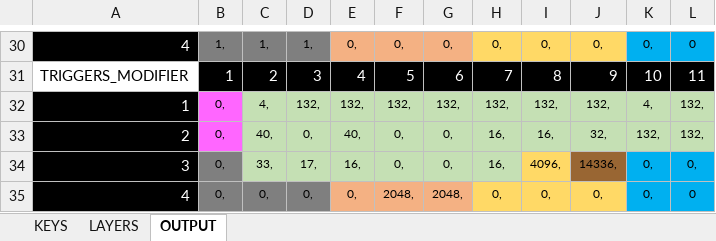
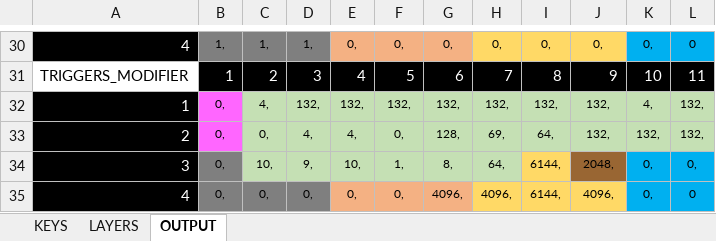
Before and after one commit to vincentBenet/keyboard_steamdeck, an Excel workbook: touches liste.xlsx, sheet OUTPUT, drawn as a sheet; only a part is shown, gaps mark what is left out; values as stored, in another font and other column widths than the file's, no borders; the diff covers the shown part only; the diff names each change by its address in the sheet, - before the commit and + after, or states it on an @@ line.

```diff
--- a/touches liste.xlsx (sheet OUTPUT)
+++ b/touches liste.xlsx (sheet OUTPUT)
-C33: 40,
+C33: 0,
-D33: 0,
+D33: 4,
-E33: 40,
+E33: 4,
-G33: 0,
+G33: 128,
-H33: 16,
+H33: 69,
-I33: 16,
+I33: 64,
-J33: 32,
+J33: 132,
-C34: 33,
+C34: 10,
-D34: 17,
+D34: 9,
-E34: 16,
+E34: 10,
-F34: 0,
+F34: 1,
-G34: 0,
+G34: 8,
-H34: 16,
+H34: 64,
-I34: 4096,
+I34: 6144,
-J34: 14336,
+J34: 2048,
-F35: 2048,
+F35: 0,
-G35: 2048,
+G35: 4096,
-H35: 0,
+H35: 4096,
-I35: 0,
+I35: 6144,
-J35: 0,
+J35: 4096,
```
Also changed, not shown: 67 edited cells elsewhere in this sheet, sheet KEYS, sheet LAYERS, formulas that keep their value, 9 other files.
